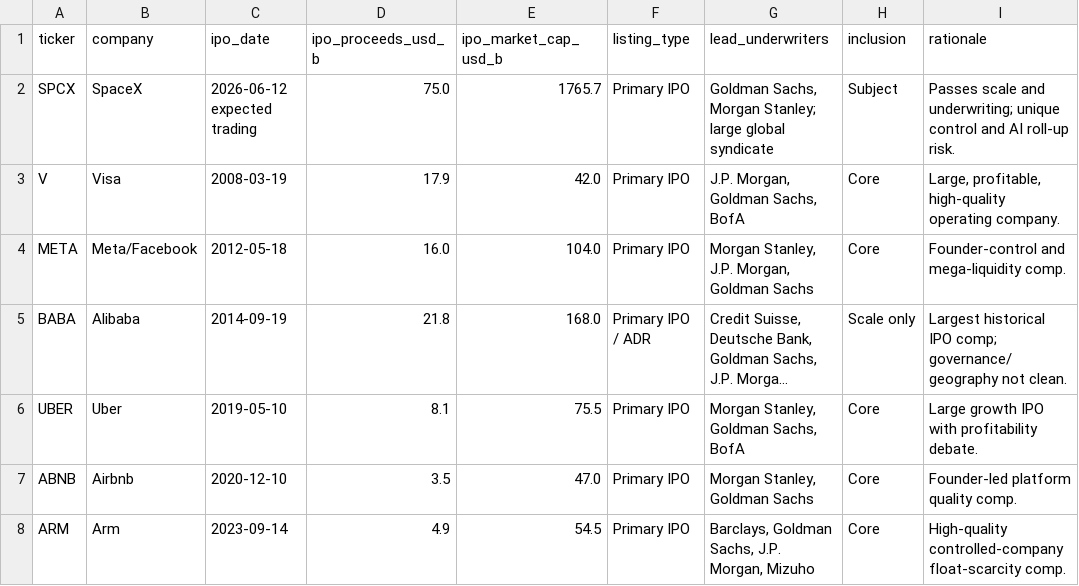
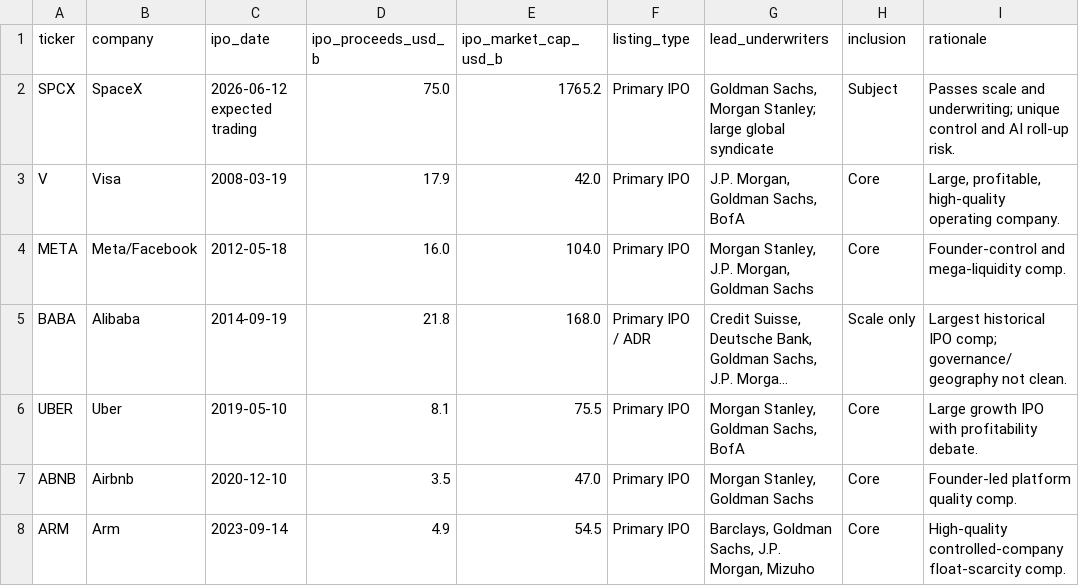
Before and after one commit to yeh0211/Yeh-Capital-Public, a CSV file: 24-spacex-dossier/data/comp_universe.csv, drawn as a sheet; only a part is shown; long unchanged cells end in …; the diff names each change by its address in the sheet, - before the commit and + after, or states it on an @@ line.

Commit message:
Study 24 dossier: line-by-line audit corrections (1 arithmetic + 5 consistency) (#62)
A 17-agent line-by-line audit (every number recomputed from the data files, each
discrepancy adversarially re-verified) found one arithmetic slip and five figure-
consistency items. All fixed; no conclusion changes:
- HARD: day-one pop 'median of the ten' = +33.6% (~+34%), not the ~+27% first stated
  (the ten pops: -7.6/0/0.6/24.7/29.1/38.1/44/85.8/111.6/112.8; SPCX +19.2% still below it).
- Solana ATH banner reconciled to the body's $295.83 (Binance) with the $294.85 Coinbase
  composite noted (the prior fact-check note introduced the venue mismatch).
- FAANG ceiling prose -> 4.5x the largest-ever company (matching the study's own table +
  ch5_results.json), not the rounded ~5x (4 places).
- SpaceX IPO cap -> $1,765.2bn in the comp table + comp_universe.csv (was a stale $1,765.7bn
  carry; IPO-math value is $1,765.2bn = 13,075.9m sh x $135).
- Filtered-comp median labeled -14.7% (full set incl. Alibaba) / -16.4% (Core-only).
- Q3 unlock caption -> ~28.5% of the 180-day pool (was the rounded 28%).
- Bootstrap cone day-one close -> $160.95 (was $160.90).
Extended the post-publication fact-check banner to record the audit pass.

```diff
--- a/24-spacex-dossier/data/comp_universe.csv
+++ b/24-spacex-dossier/data/comp_universe.csv
-E2 (ipo_market_cap_usd_b): 1765.7
+E2 (ipo_market_cap_usd_b): 1765.2
```
Also changed, not shown: 1 other file.
